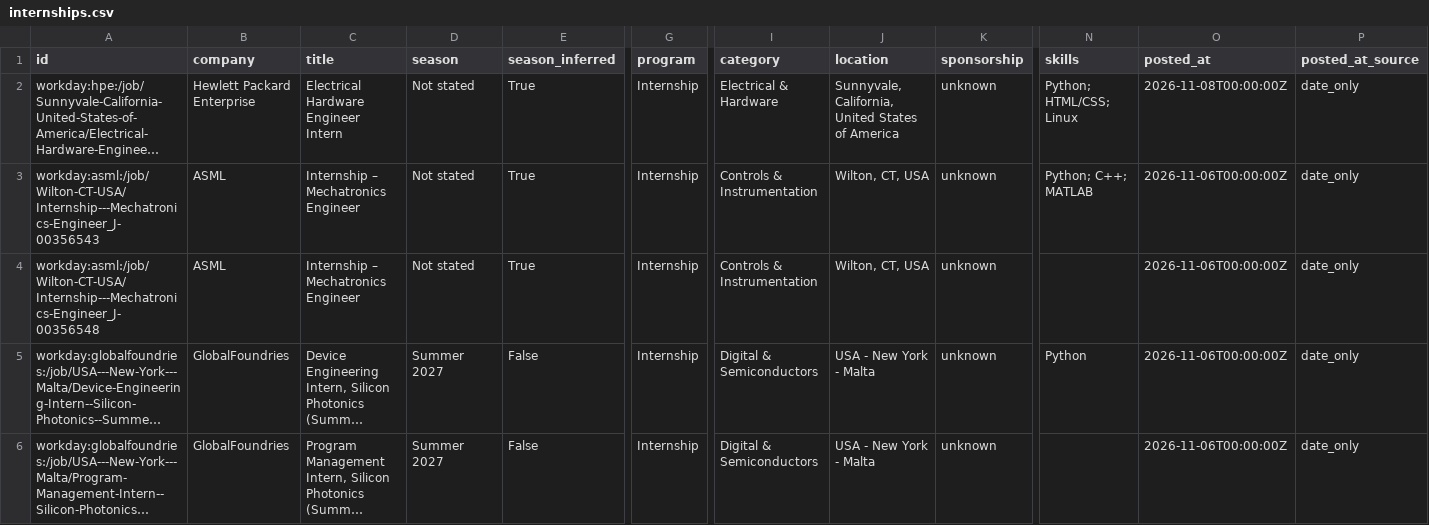
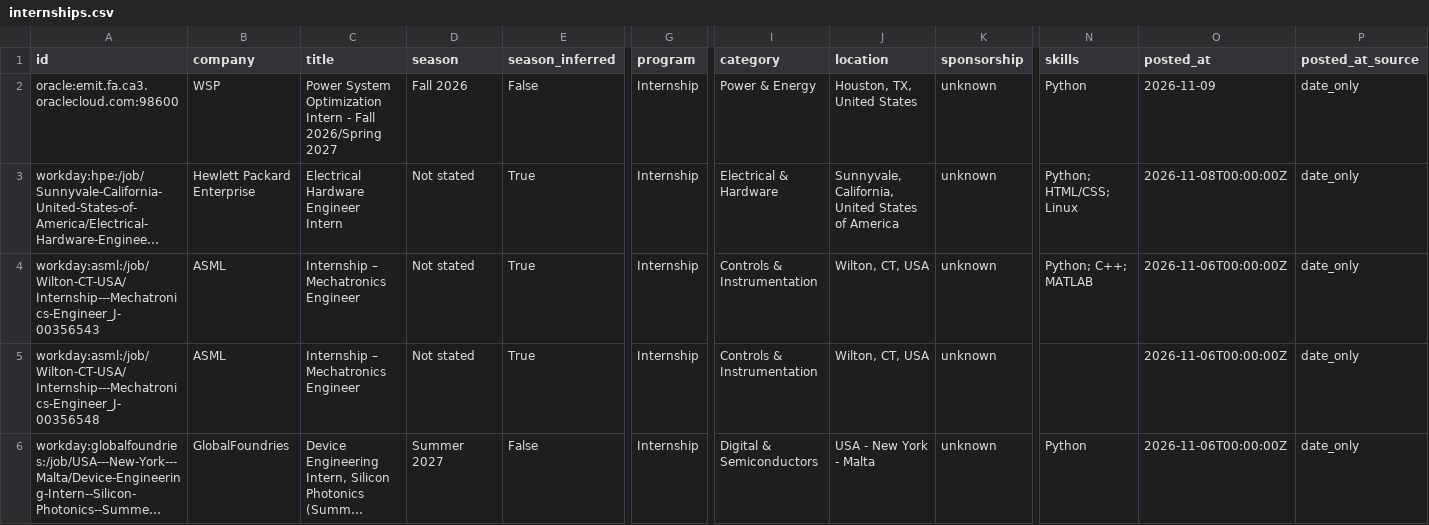
Before and after one commit to austinwright-eng/Automated-List-of-Electrical-Engineering-Internships, a CSV file: data/internships.csv, drawn as a sheet; only a part is shown, gaps mark what is left out; the shorter side is filled out with more unchanged rows; long unchanged cells end in …; rows hold the shown columns only; the diff names each change by its address in the sheet, - before the commit and + after, or states it on an @@ line.

```diff
--- a/data/internships.csv
+++ b/data/internships.csv
+row 2: oracle:emit.fa.ca3.oraclecloud.com:98600 | WSP | Power System Optimization Intern - Fall 2026/Spring 2027 | Fall 2026 | False | Internship | Power & Energy | Houston, TX, United States | unknown | Python | 2026-11-09 | date_only
```
Also changed, not shown: docs/internships.csv, 14 other files.
